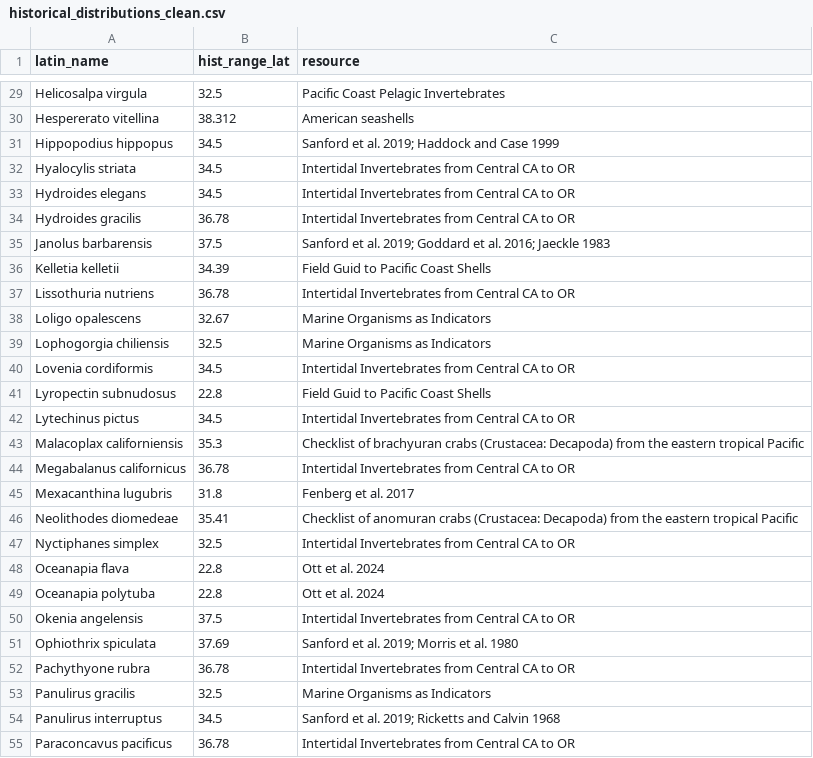
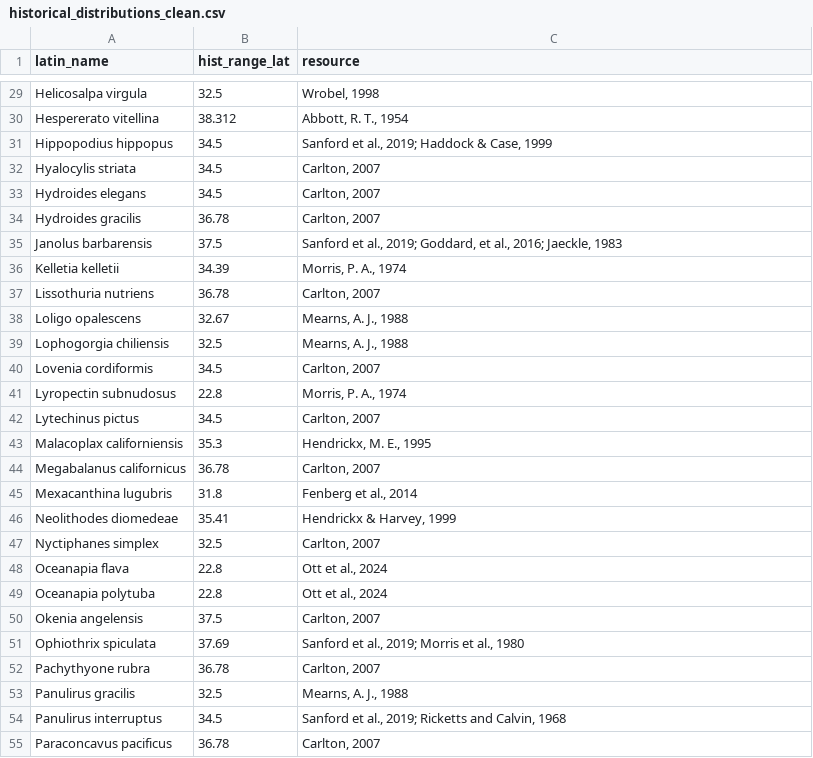
Before and after one commit to jordanasevigny/ca-invert-shifts, a CSV file: processed_data/historical_distributions_clean.csv, drawn as a sheet; only a part is shown, gaps mark what is left out; the diff covers the shown part only.

```diff
--- a/processed_data/historical_distributions_clean.csv
+++ b/processed_data/historical_distributions_clean.csv
@@ -29,27 +29,27 @@
-"Helicosalpa virgula",32.5,"Pacific Coast Pelagic Invertebrates"
-"Hespererato vitellina",38.312,"American seashells"
-"Hippopodius hippopus",34.5,"Sanford et al. 2019; Haddock and Case 1999"
-"Hyalocylis striata",34.5,"Intertidal Invertebrates from Central CA to OR"
-"Hydroides elegans",34.5,"Intertidal Invertebrates from Central CA to OR"
-"Hydroides gracilis",36.78,"Intertidal Invertebrates from Central CA to OR"
-"Janolus barbarensis",37.5,"Sanford et al. 2019; Goddard et al. 2016; Jaeckle 1983"
-"Kelletia kelletii",34.39,"Field Guid to Pacific Coast Shells"
-"Lissothuria nutriens",36.78,"Intertidal Invertebrates from Central CA to OR"
-"Loligo opalescens",32.67,"Marine Organisms as Indicators"
-"Lophogorgia chiliensis",32.5,"Marine Organisms as Indicators"
-"Lovenia cordiformis",34.5,"Intertidal Invertebrates from Central CA to OR"
-"Lyropectin subnudosus",22.8,"Field Guid to Pacific Coast Shells"
-"Lytechinus pictus",34.5,"Intertidal Invertebrates from Central CA to OR"
-"Malacoplax californiensis",35.3,"Checklist of brachyuran crabs (Crustacea: Decapoda) from the eastern tropical Pacific"
-"Megabalanus californicus",36.78,"Intertidal Invertebrates from Central CA to OR"
-"Mexacanthina lugubris",31.8,"Fenberg et al. 2017"
-"Neolithodes diomedeae",35.41,"Checklist of anomuran crabs (Crustacea: Decapoda) from the eastern tropical Pacific"
-"Nyctiphanes simplex",32.5,"Intertidal Invertebrates from Central CA to OR"
-"Oceanapia flava",22.8,"Ott et al. 2024"
-"Oceanapia polytuba",22.8,"Ott et al. 2024"
-"Okenia angelensis",37.5,"Intertidal Invertebrates from Central CA to OR"
-"Ophiothrix spiculata",37.69,"Sanford et al. 2019; Morris et al. 1980"
-"Pachythyone rubra",36.78,"Intertidal Invertebrates from Central CA to OR"
-"Panulirus gracilis",32.5,"Marine Organisms as Indicators"
-"Panulirus interruptus",34.5,"Sanford et al. 2019; Ricketts and Calvin 1968"
-"Paraconcavus pacificus",36.78,"Intertidal Invertebrates from Central CA to OR"
+"Helicosalpa virgula",32.5,"Wrobel, 1998"
+"Hespererato vitellina",38.312,"Abbott, R. T., 1954"
+"Hippopodius hippopus",34.5,"Sanford et al., 2019; Haddock & Case, 1999"
+"Hyalocylis striata",34.5,"Carlton, 2007"
+"Hydroides elegans",34.5,"Carlton, 2007"
+"Hydroides gracilis",36.78,"Carlton, 2007"
+"Janolus barbarensis",37.5,"Sanford et al., 2019; Goddard, et al., 2016; Jaeckle, 1983"
+"Kelletia kelletii",34.39,"Morris, P. A., 1974"
+"Lissothuria nutriens",36.78,"Carlton, 2007"
+"Loligo opalescens",32.67,"Mearns, A. J., 1988"
+"Lophogorgia chiliensis",32.5,"Mearns, A. J., 1988"
+"Lovenia cordiformis",34.5,"Carlton, 2007"
+"Lyropectin subnudosus",22.8,"Morris, P. A., 1974"
+"Lytechinus pictus",34.5,"Carlton, 2007"
+"Malacoplax californiensis",35.3,"Hendrickx, M. E., 1995"
+"Megabalanus californicus",36.78,"Carlton, 2007"
+"Mexacanthina lugubris",31.8,"Fenberg et al., 2014"
+"Neolithodes diomedeae",35.41,"Hendrickx & Harvey, 1999"
+"Nyctiphanes simplex",32.5,"Carlton, 2007"
+"Oceanapia flava",22.8,"Ott et al., 2024"
+"Oceanapia polytuba",22.8,"Ott et al., 2024"
+"Okenia angelensis",37.5,"Carlton, 2007"
+"Ophiothrix spiculata",37.69,"Sanford et al., 2019; Morris et al., 1980"
+"Pachythyone rubra",36.78,"Carlton, 2007"
+"Panulirus gracilis",32.5,"Mearns, A. J., 1988"
+"Panulirus interruptus",34.5,"Sanford et al., 2019; Ricketts and Calvin, 1968"
+"Paraconcavus pacificus",36.78,"Carlton, 2007"
```
Also changed, not shown: 43 edited cells elsewhere in this file, processed_data/merged_calcofi_lab_review.csv, 3 other files.
